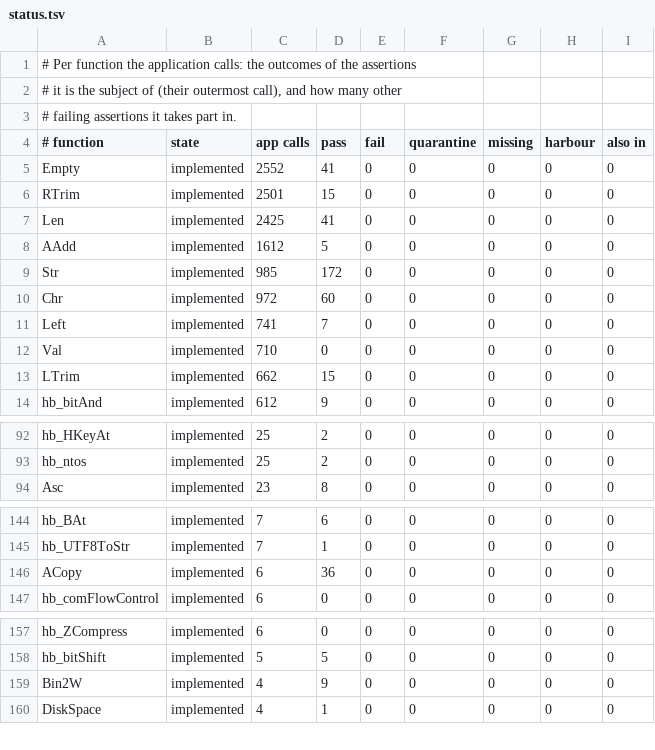
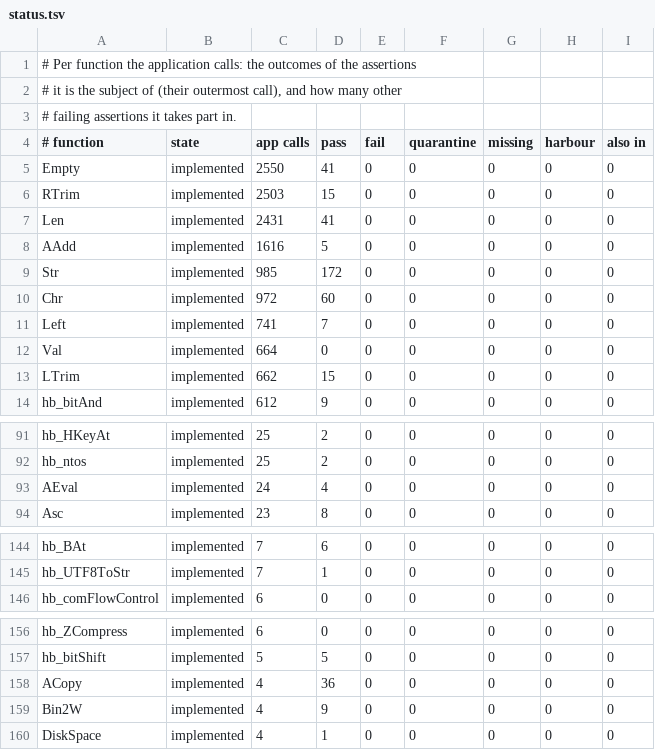
Before and after one commit to ankerdata/harbour-3.2.0core, a TSV file: src/transpiler/rtltest/status.tsv, drawn as a sheet; only a part is shown, gaps mark what is left out; the diff covers the shown part only.

```diff
--- a/src/transpiler/rtltest/status.tsv
+++ b/src/transpiler/rtltest/status.tsv
@@ -4,6 +4,6 @@
 # function	state	app calls	pass	fail	quarantine	missing	harbour	also in
-Empty	implemented	2552	41	0	0	0	0	0
-RTrim	implemented	2501	15	0	0	0	0	0
-Len	implemented	2425	41	0	0	0	0	0
-AAdd	implemented	1612	5	0	0	0	0	0
+Empty	implemented	2550	41	0	0	0	0	0
+RTrim	implemented	2503	15	0	0	0	0	0
+Len	implemented	2431	41	0	0	0	0	0
+AAdd	implemented	1616	5	0	0	0	0	0
 Str	implemented	985	172	0	0	0	0	0
@@ -11,3 +11,3 @@ Chr	implemented	972	60	0	0	0	0	0
 Left	implemented	741	7	0	0	0	0	0
-Val	implemented	710	0	0	0	0	0	0
+Val	implemented	664	0	0	0	0	0	0
 LTrim	implemented	662	15	0	0	0	0	0
@@ -93,2 +92,3 @@ hb_HKeyAt	implemented	25	2	0	0	0	0	0
 hb_ntos	implemented	25	2	0	0	0	0	0
+AEval	implemented	24	4	0	0	0	0	0
 Asc	implemented	23	8	0	0	0	0	0
@@ -145,3 +145,2 @@ hb_BAt	implemented	7	6	0	0	0	0	0
 hb_UTF8ToStr	implemented	7	1	0	0	0	0	0
-ACopy	implemented	6	36	0	0	0	0	0
 hb_comFlowControl	implemented	6	0	0	0	0	0	0
@@ -158,2 +157,3 @@ hb_ZCompress	implemented	6	0	0	0	0	0	0
 hb_bitShift	implemented	5	5	0	0	0	0	0
+ACopy	implemented	4	36	0	0	0	0	0
 Bin2W	implemented	4	9	0	0	0	0	0
```
Also changed, not shown: 4 added rows and 5 removed rows elsewhere in this file.
